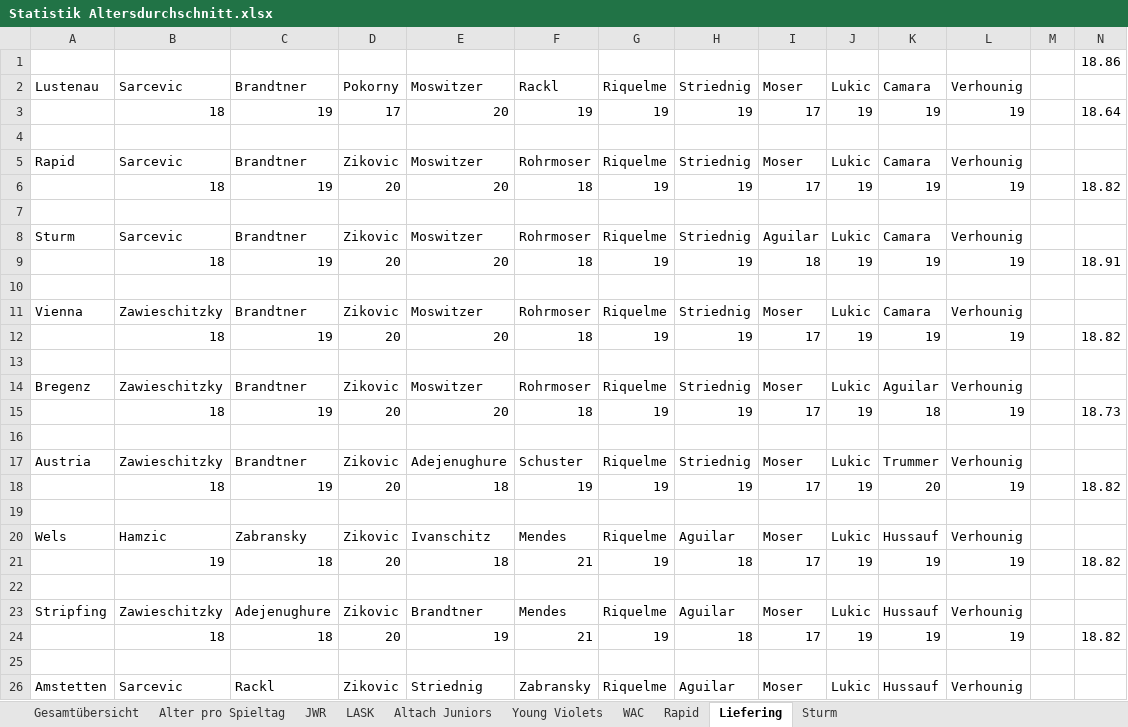
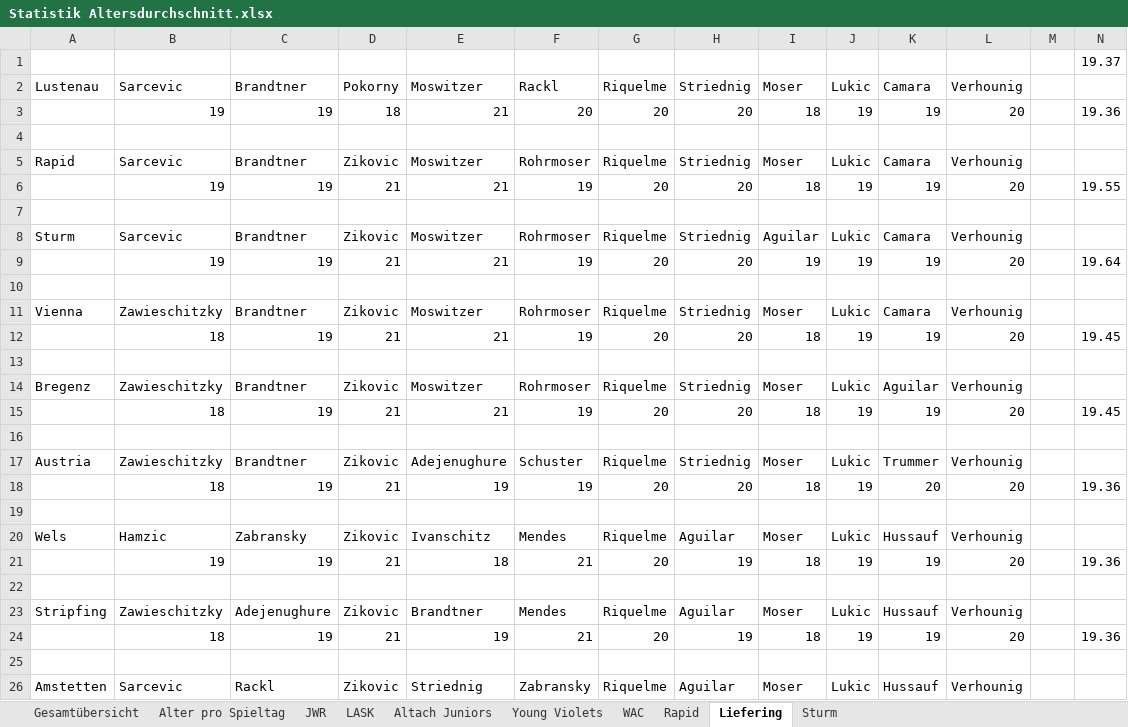
Before and after one commit to mariodemmelbauer/jwr-altersstatistik-dashboard, an Excel workbook: Statistik Altersdurchschnitt.xlsx, sheet Liefering, drawn as a sheet; only a part is shown; values as stored, in another font and other column widths than the file's, no borders; charts and pictures not drawn; removed rows and columns are numbered as before the commit, all else as after; rows hold the shown columns only; the diff covers the shown part only; the diff names each change by its address in the sheet, - before the commit and + after, or states it on an @@ line.

```diff
--- a/Statistik Altersdurchschnitt.xlsx (sheet Liefering)
+++ b/Statistik Altersdurchschnitt.xlsx (sheet Liefering)
-N1: 18.86
+N1: 19.37
-row 3:  | 18 | 19 | 17 | 20 | 19 | 19 | 19 | 17 | 19 | 19 | 19 |  | 18.64
+row 3:  | 19 | 19 | 18 | 21 | 20 | 20 | 20 | 18 | 19 | 19 | 20 |  | 19.36
-row 6:  | 18 | 19 | 20 | 20 | 18 | 19 | 19 | 17 | 19 | 19 | 19 |  | 18.82
+row 6:  | 19 | 19 | 21 | 21 | 19 | 20 | 20 | 18 | 19 | 19 | 20 |  | 19.55
-row 9:  | 18 | 19 | 20 | 20 | 18 | 19 | 19 | 18 | 19 | 19 | 19 |  | 18.91
+row 9:  | 19 | 19 | 21 | 21 | 19 | 20 | 20 | 19 | 19 | 19 | 20 |  | 19.64
-row 12:  | 18 | 19 | 20 | 20 | 18 | 19 | 19 | 17 | 19 | 19 | 19 |  | 18.82
+row 12:  | 18 | 19 | 21 | 21 | 19 | 20 | 20 | 18 | 19 | 19 | 20 |  | 19.45
-row 15:  | 18 | 19 | 20 | 20 | 18 | 19 | 19 | 17 | 19 | 18 | 19 |  | 18.73
+row 15:  | 18 | 19 | 21 | 21 | 19 | 20 | 20 | 18 | 19 | 19 | 20 |  | 19.45
-D18: 20
+D18: 21
-E18: 18
+E18: 19
-G18: 19
+G18: 20
-H18: 19
+H18: 20
-I18: 17
+I18: 18
-L18: 19
+L18: 20
-N18: 18.82
+N18: 19.36
-C21: 18
+C21: 19
-D21: 20
+D21: 21
-G21: 19
+G21: 20
-H21: 18
+H21: 19
-I21: 17
+I21: 18
-L21: 19
+L21: 20
-N21: 18.82
+N21: 19.36
-C24: 18
+C24: 19
-D24: 20
+D24: 21
-G24: 19
+G24: 20
-H24: 18
+H24: 19
-I24: 17
+I24: 18
-L24: 19
+L24: 20
-N24: 18.82
+N24: 19.36
```
Also changed, not shown: 4 added rows, 1 removed row and 52 edited cells elsewhere in this sheet, sheet Altach Juniors, sheet Alter pro Spieltag, sheet LASK, sheet Young Violets, sheet Rapid, sheet Sturm, 3 more sheets, charts or pictures, 1 other file.
